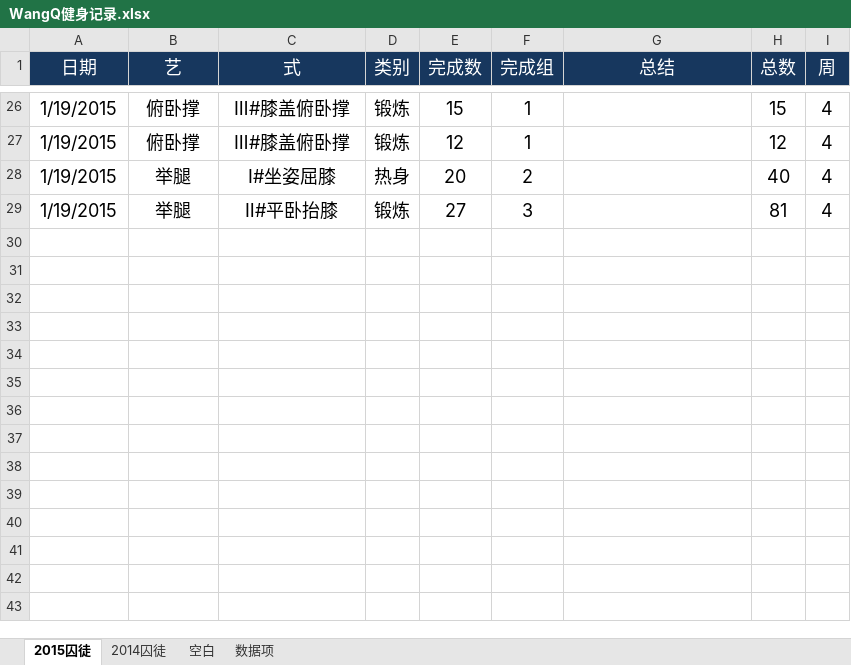
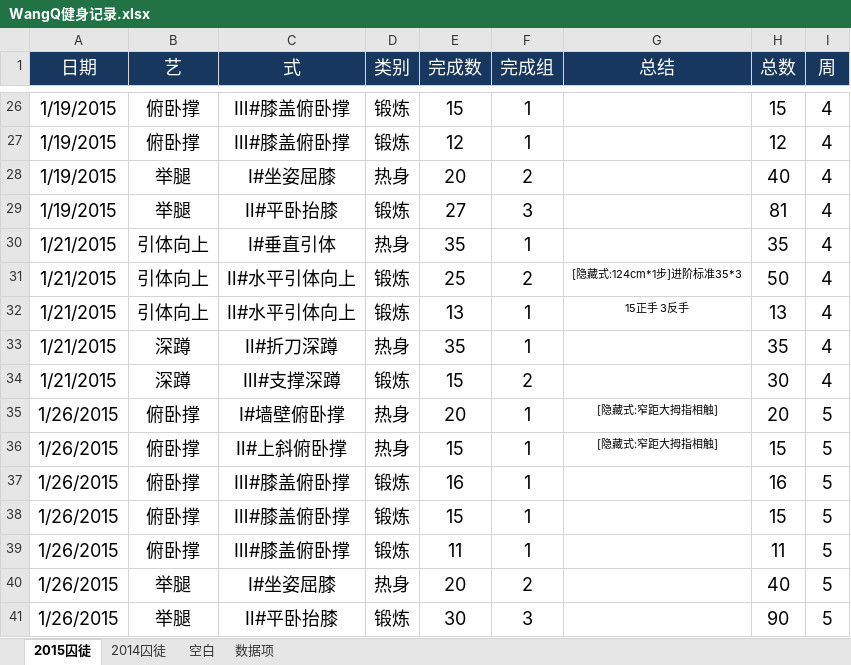
Before and after one commit to rikyoo/PersonalFiles, an Excel workbook: WangQ健身记录.xlsx, sheet 2015囚徒, drawn as a sheet; only a part is shown, gaps mark what is left out; values as stored, in another font and other column widths than the file's, no borders; conditional formats not drawn; the diff names each change by its address in the sheet, - before the commit and + after, or states it on an @@ line.

Commit message:
2015-01-21~2015-01-26 锻炼记录

```diff
--- a/WangQ健身记录.xlsx (sheet 2015囚徒)
+++ b/WangQ健身记录.xlsx (sheet 2015囚徒)
+row 30: 1/21/2015 | 引体向上 | Ⅰ#垂直引体 | 热身 | 35 | 1 |  | 35 | 4
+row 31: 1/21/2015 | 引体向上 | Ⅱ#水平引体向上 | 锻炼 | 25 | 2 | [隐藏式:124cm*1步]进阶标准35*3 | 50 | 4
+row 32: 1/21/2015 | 引体向上 | Ⅱ#水平引体向上 | 锻炼 | 13 | 1 | 15正手 3反手 | 13 | 4
+row 33: 1/21/2015 | 深蹲 | Ⅱ#折刀深蹲 | 热身 | 35 | 1 |  | 35 | 4
+row 34: 1/21/2015 | 深蹲 | Ⅲ#支撑深蹲 | 锻炼 | 15 | 2 |  | 30 | 4
+row 35: 1/26/2015 | 俯卧撑 | Ⅰ#墙壁俯卧撑 | 热身 | 20 | 1 | [隐藏式:窄距大拇指相触] | 20 | 5
+row 36: 1/26/2015 | 俯卧撑 | Ⅱ#上斜俯卧撑 | 热身 | 15 | 1 | [隐藏式:窄距大拇指相触] | 15 | 5
+row 37: 1/26/2015 | 俯卧撑 | Ⅲ#膝盖俯卧撑 | 锻炼 | 16 | 1 |  | 16 | 5
+row 38: 1/26/2015 | 俯卧撑 | Ⅲ#膝盖俯卧撑 | 锻炼 | 15 | 1 |  | 15 | 5
+row 39: 1/26/2015 | 俯卧撑 | Ⅲ#膝盖俯卧撑 | 锻炼 | 11 | 1 |  | 11 | 5
+row 40: 1/26/2015 | 举腿 | Ⅰ#坐姿屈膝 | 热身 | 20 | 2 |  | 40 | 5
+row 41: 1/26/2015 | 举腿 | Ⅱ#平卧抬膝 | 锻炼 | 30 | 3 |  | 90 | 5
```
